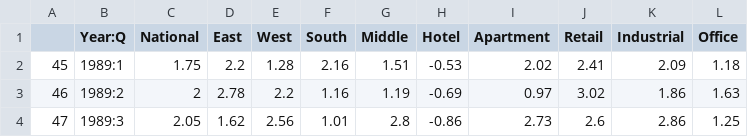
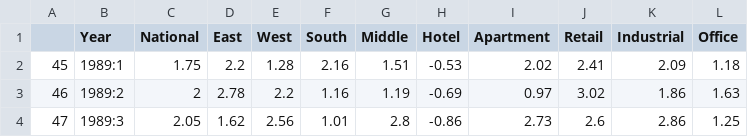
Before and after one commit to elenayang528/Shiny, a CSV file: ncreif_return.csv, drawn as a sheet; only a part is shown.

Commit message:
Add files via upload

```diff
--- a/ncreif_return.csv
+++ b/ncreif_return.csv
@@ -1,2 +1,2 @@
-"","Year:Q","National","East","West","South","Middle","Hotel","Apartment","Retail","Industrial","Office"
+"","Year","National","East","West","South","Middle","Hotel","Apartment","Retail","Industrial","Office"
 "45","1989:1",1.75,2.2,1.28,2.16,1.51,-0.53,2.02,2.41,2.09,1.18
```
